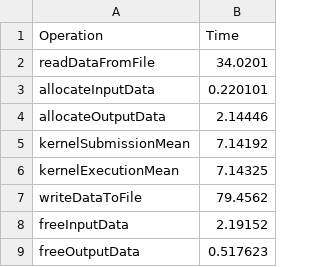
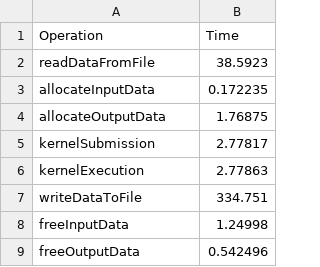
Before and after one commit to mariamiiiiii/gitlab_clue, a CSV file: Results/results_classic0.csv, drawn as a sheet.

```diff
--- a/Results/results_classic0.csv
+++ b/Results/results_classic0.csv
@@ -1,9 +1,9 @@
 Operation,Time
-readDataFromFile,34.0201
-allocateInputData,0.220101
-allocateOutputData,2.14446
-kernelSubmissionMean,7.14192
-kernelExecutionMean,7.14325
-writeDataToFile,79.4562
-freeInputData,2.19152
-freeOutputData,0.517623
+readDataFromFile,38.5923
+allocateInputData,0.172235
+allocateOutputData,1.76875
+kernelSubmission,2.77817
+kernelExecution,2.77863
+writeDataToFile,334.751
+freeInputData,1.24998
+freeOutputData,0.542496
```
Also changed, not shown: Results/classic_mean.csv, Results/results_classic3.csv, 25 other files.
